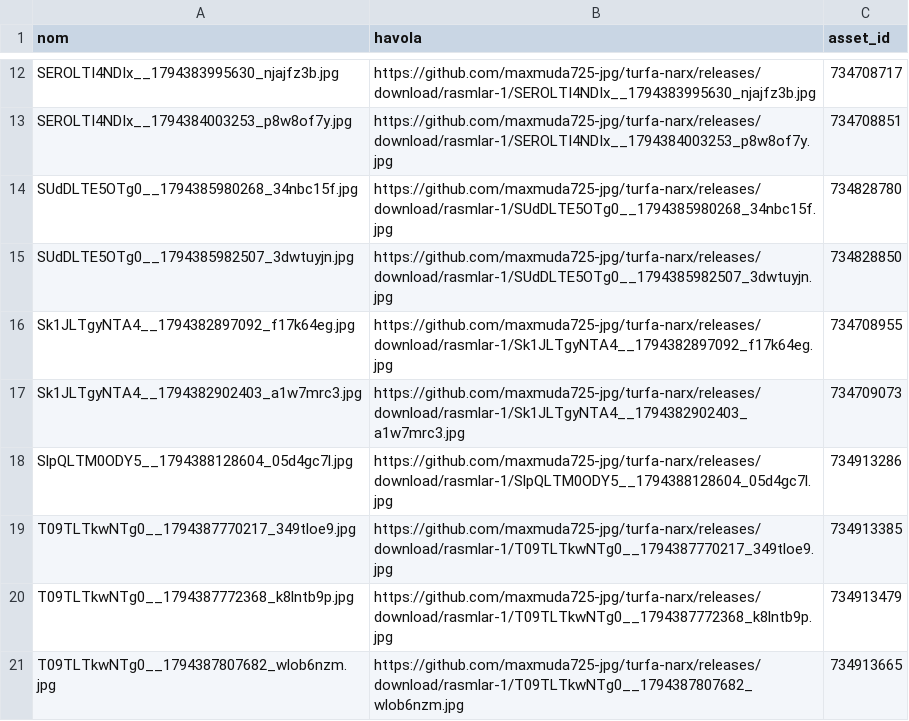
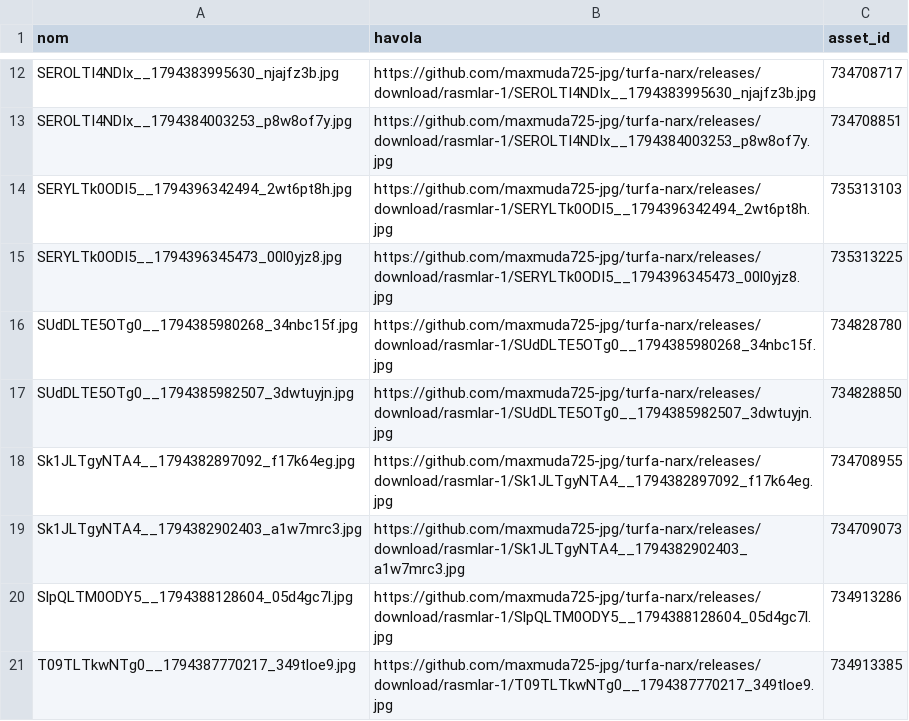
Before and after one commit to maxmuda725-jpg/turfa-narx, a CSV file: baza/rasmlar.csv, drawn as a sheet; only a part is shown, gaps mark what is left out; the shorter side is filled out with more unchanged rows; the diff names each change by its address in the sheet, - before the commit and + after, or states it on an @@ line.

Commit message:
Rasmlar GitHub'ga ko'chirildi

```diff
--- a/baza/rasmlar.csv
+++ b/baza/rasmlar.csv
+row 14: SERYLTk0ODI5__1794396342494_2wt6pt8h.jpg | https://github.com/maxmuda725-jpg/turfa-narx/releases/download/rasmlar-1/SERYLTk0ODI5__1794396342494_2wt6pt8h.jpg | 735313103
+row 15: SERYLTk0ODI5__1794396345473_00l0yjz8.jpg | https://github.com/maxmuda725-jpg/turfa-narx/releases/download/rasmlar-1/SERYLTk0ODI5__1794396345473_00l0yjz8.jpg | 735313225
```
